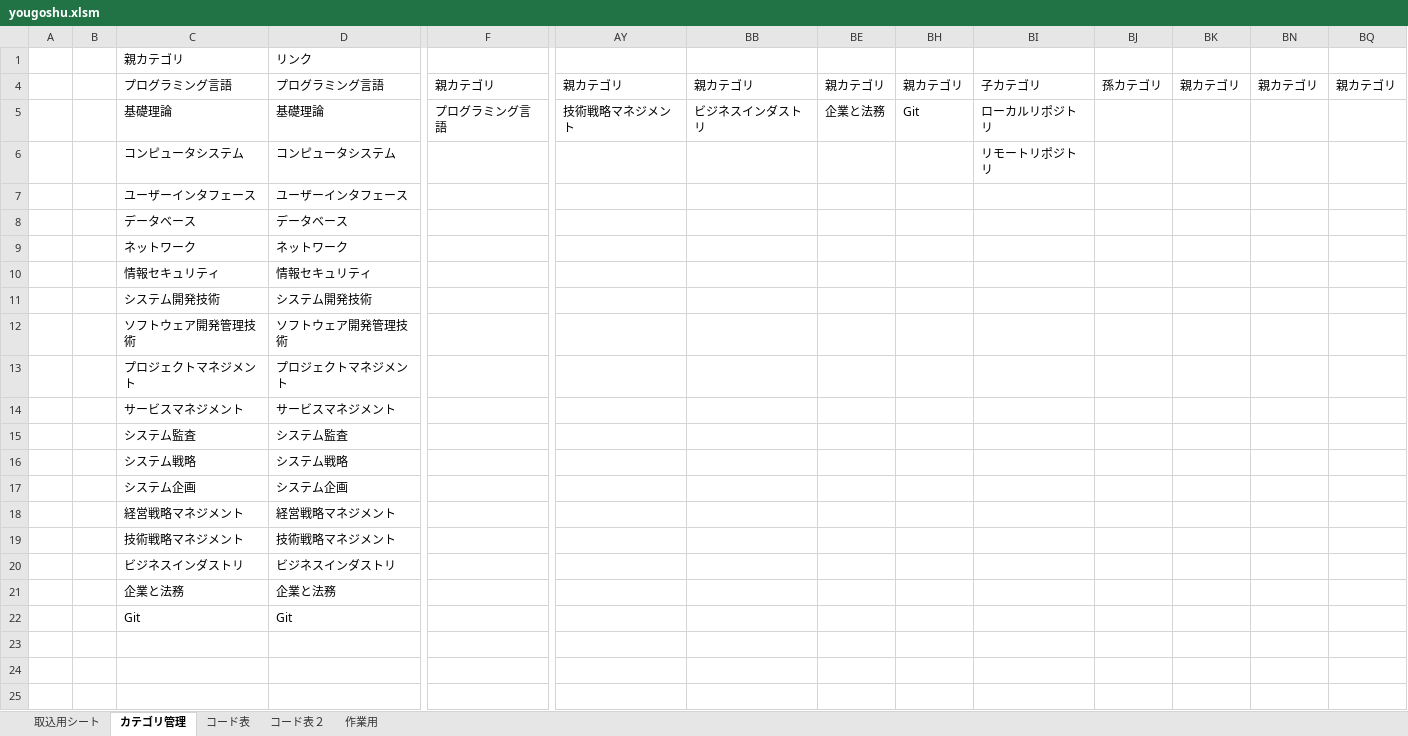
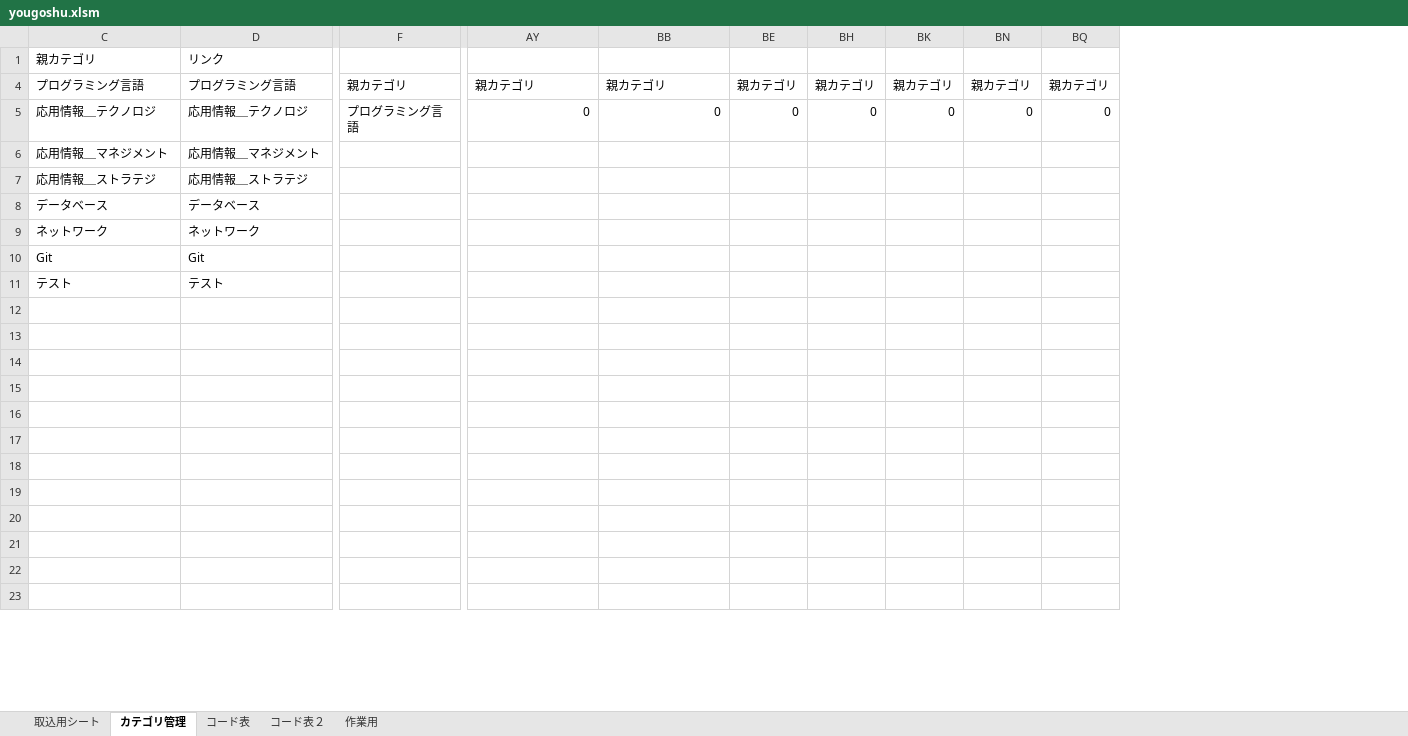
Before and after one commit to clann-jill-rui/GitProject, an Excel workbook: 用語集＿EX/yougoshu.xlsm, sheet カテゴリ管理, drawn as a sheet; only a part is shown, gaps mark what is left out; values as stored, in another font and other column widths than the file's, no cell formats; charts and pictures and conditional formats not drawn; removed rows and columns are numbered as before the commit, all else as after; rows hold the shown columns only; the diff covers the shown part only; the diff names each change by its address in the sheet, - before the commit and + after, or states it on an @@ line.

Commit message:
カテゴリ管理用のエクセルのVBAを記述(レイアウト)

```diff
--- a/用語集＿EX/yougoshu.xlsm (sheet カテゴリ管理)
+++ b/用語集＿EX/yougoshu.xlsm (sheet カテゴリ管理)
@@ column A hidden, empty @@
@@ column B hidden, empty @@
@@ column BI hidden, row 4: 子カテゴリ @@
@@ column BJ hidden, row 4: 孫カテゴリ @@
-row 5:  |  | 基礎理論 | 基礎理論 | プログラミング言語 | 技術戦略マネジメント | ビジネスインダストリ | 企業と法務 | Git | ローカルリポジトリ
-row 6:  |  | コンピュータシステム | コンピュータシステム |  |  |  |  |  | リモートリポジトリ
-row 7:  |  | ユーザーインタフェース | ユーザーインタフェース
+row 5: 応用情報＿テクノロジ | 応用情報＿テクノロジ | プログラミング言語 | 0 | 0 | 0 | 0 | 0 | 0 | 0
+row 6: 応用情報＿マネジメント | 応用情報＿マネジメント
+row 7: 応用情報＿ストラテジ | 応用情報＿ストラテジ
-row 10:  |  | 情報セキュリティ | 情報セキュリティ
-row 11:  |  | システム開発技術 | システム開発技術
-row 12:  |  | ソフトウェア開発管理技術 | ソフトウェア開発管理技術
-row 13:  |  | プロジェクトマネジメント | プロジェクトマネジメント
-row 14:  |  | サービスマネジメント | サービスマネジメント
-row 15:  |  | システム監査 | システム監査
-row 16:  |  | システム戦略 | システム戦略
-row 17:  |  | システム企画 | システム企画
-row 18:  |  | 経営戦略マネジメント | 経営戦略マネジメント
-row 19:  |  | 技術戦略マネジメント | 技術戦略マネジメント
-row 20:  |  | ビジネスインダストリ | ビジネスインダストリ
-row 21:  |  | 企業と法務 | 企業と法務
+row 11: テスト | テスト
+row 15: (empty)
+row 16: (empty)
+row 17: (empty)
+row 18: (empty)
+row 19: (empty)
+row 20: (empty)
+row 21: (empty)
+row 22: (empty)
+row 23: (empty)
```
Also changed, not shown: 42 added rows elsewhere in this sheet, sheet コード表, sheet コード表２, cell formats, formulas that keep their value, hidden cells, 4 other files.
